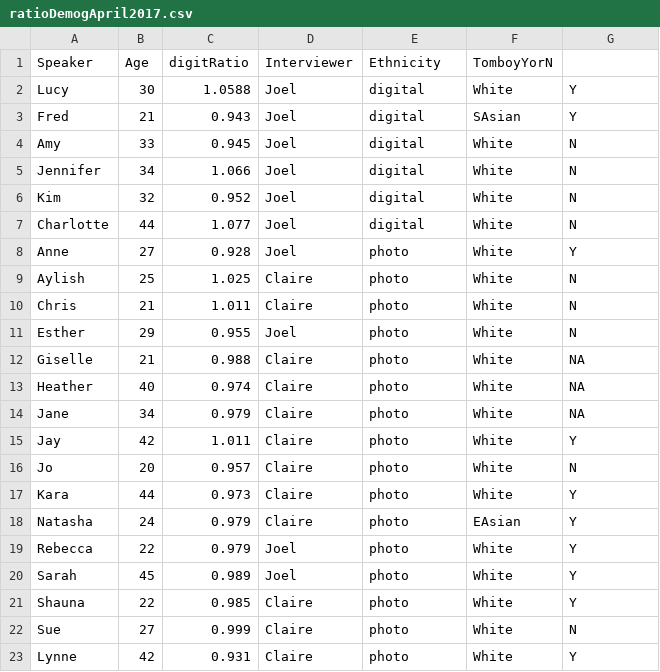
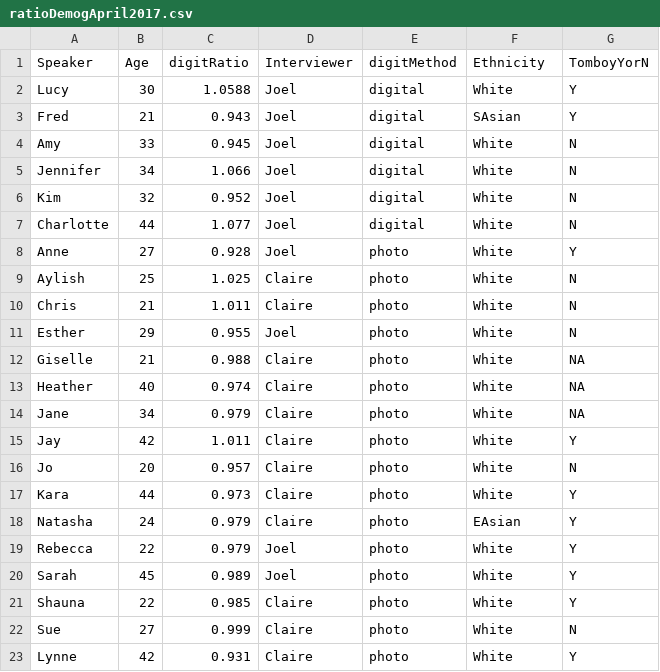
Before and after one commit to joelcw/gendocrine, a CSV file: datasets/ratioDemogApril2017.csv, drawn as a sheet.

Commit message:
added column name

```diff
--- a/datasets/ratioDemogApril2017.csv
+++ b/datasets/ratioDemogApril2017.csv
@@ -1,2 +1,2 @@
-Speaker,Age,digitRatio,Interviewer,Ethnicity,TomboyYorN
+Speaker,Age,digitRatio,Interviewer,digitMethod,Ethnicity,TomboyYorN
 Lucy,30,1.0588,Joel,digital,White,Y
```
